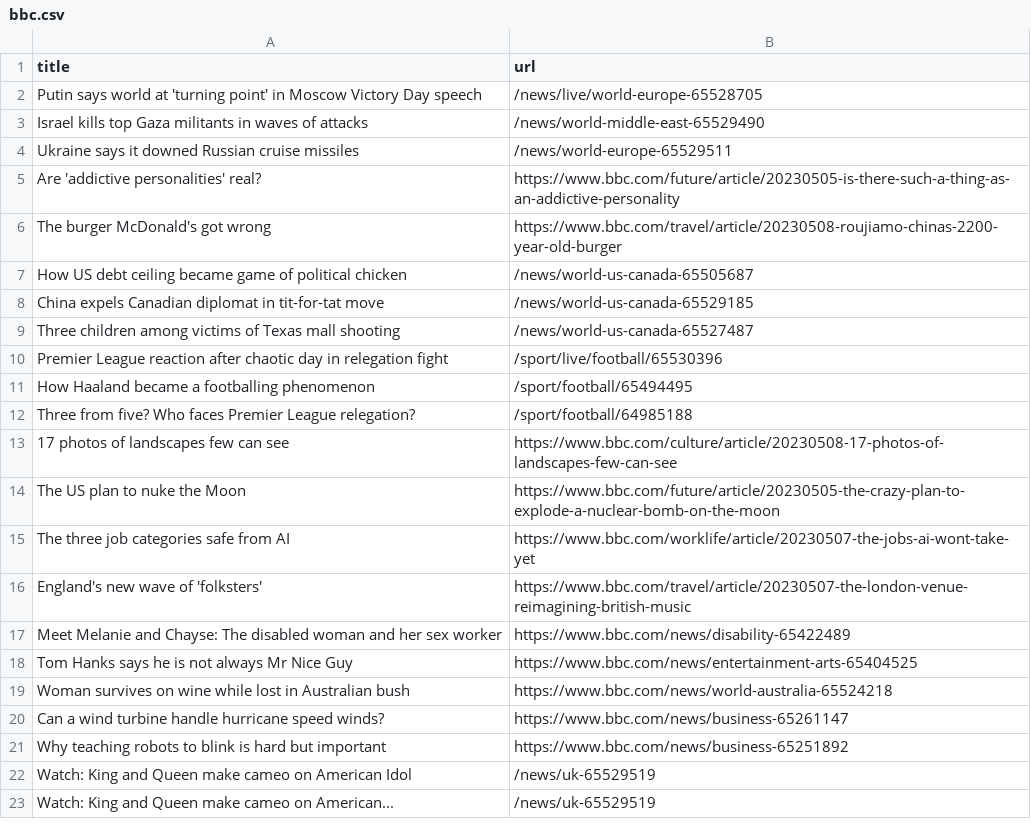
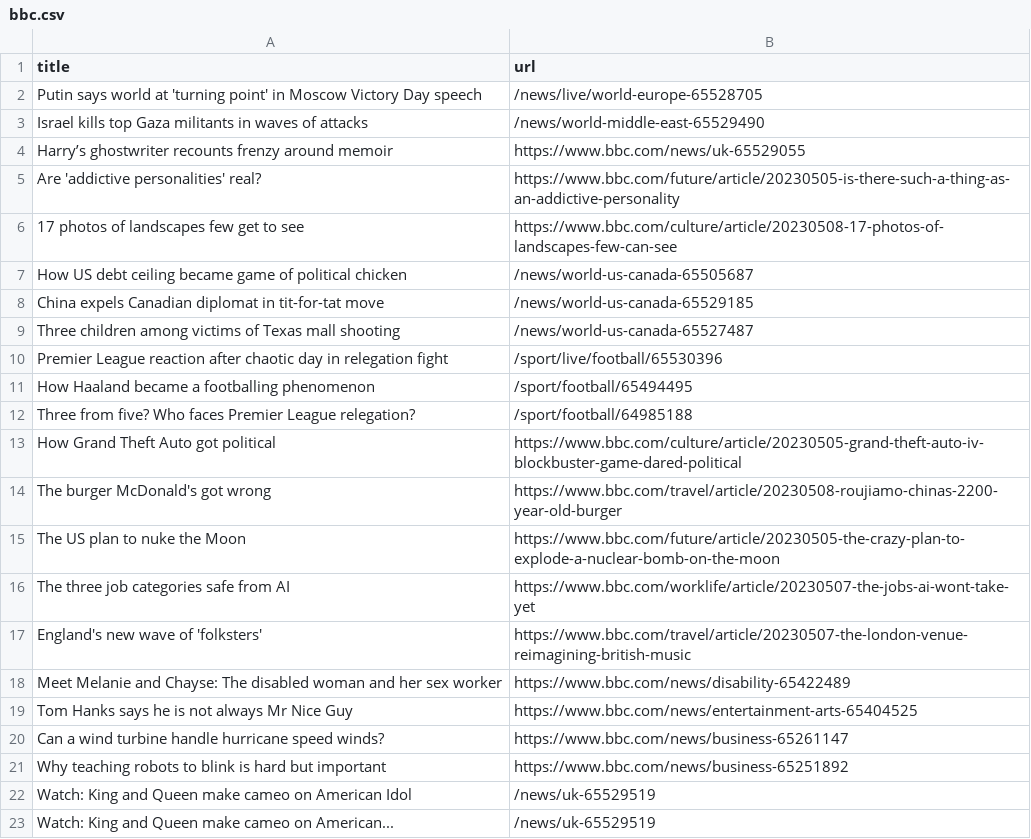
Before and after one commit to Danihisp/automatic-scraper-bbc-main, a CSV file: bbc.csv, drawn as a sheet; only a part is shown.

```diff
--- a/bbc.csv
+++ b/bbc.csv
@@ -3,5 +3,5 @@ Putin says world at 'turning point' in Moscow Victory Day speech,/news/live/worl
 Israel kills top Gaza militants in waves of attacks,/news/world-middle-east-65529490
-Ukraine says it downed Russian cruise missiles,/news/world-europe-65529511
+Harry’s ghostwriter recounts frenzy around memoir,https://www.bbc.com/news/uk-65529055
 Are 'addictive personalities' real?,https://www.bbc.com/future/article/20230505-is-there-such-a-thing-as-an-addictive-personality
-The burger McDonald's got wrong,https://www.bbc.com/travel/article/20230508-roujiamo-chinas-2200-year-old-burger
+17 photos of landscapes few get to see,https://www.bbc.com/culture/article/20230508-17-photos-of-landscapes-few-can-see
 How US debt ceiling became game of political chicken,/news/world-us-canada-65505687
@@ -12,3 +12,4 @@ How Haaland became a footballing phenomenon,/sport/football/65494495
 Three from five? Who faces Premier League relegation?,/sport/football/64985188
-17 photos of landscapes few can see,https://www.bbc.com/culture/article/20230508-17-photos-of-landscapes-few-can-see
+How Grand Theft Auto got political,https://www.bbc.com/culture/article/20230505-grand-theft-auto-iv-blockbuster-game-dared-political
+The burger McDonald's got wrong,https://www.bbc.com/travel/article/20230508-roujiamo-chinas-2200-year-old-burger
 The US plan to nuke the Moon,https://www.bbc.com/future/article/20230505-the-crazy-plan-to-explode-a-nuclear-bomb-on-the-moon
@@ -18,3 +19,2 @@ Meet Melanie and Chayse: The disabled woman and her sex worker,https://www.bbc.c
 Tom Hanks says he is not always Mr Nice Guy,https://www.bbc.com/news/entertainment-arts-65404525
-Woman survives on wine while lost in Australian bush,https://www.bbc.com/news/world-australia-65524218
 Can a wind turbine handle hurricane speed winds?,https://www.bbc.com/news/business-65261147
```
